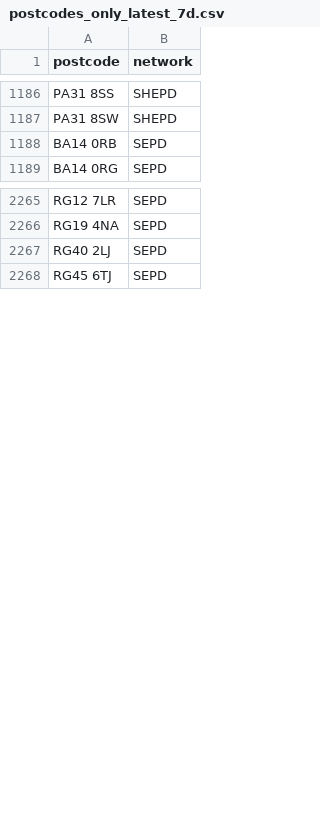
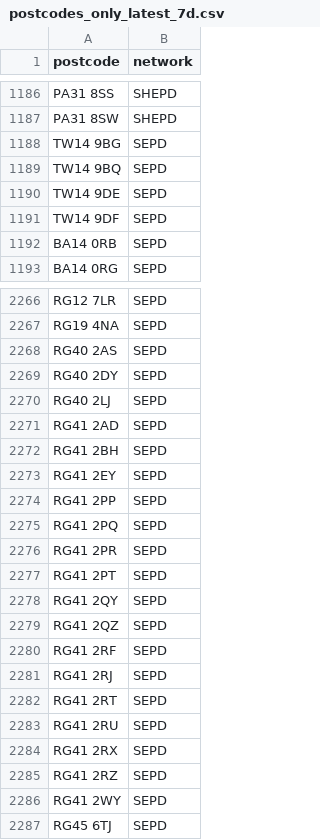
Before and after one commit to hatch-sse/powercuts-mvp, a CSV file: data/exports/postcodes_only_latest_7d.csv, drawn as a sheet; only a part is shown, gaps mark what is left out; the diff covers the shown part only.

```diff
--- a/data/exports/postcodes_only_latest_7d.csv
+++ b/data/exports/postcodes_only_latest_7d.csv
@@ -1187,2 +1187,6 @@ PA31 8SS,SHEPD
 PA31 8SW,SHEPD
+TW14 9BG,SEPD
+TW14 9BQ,SEPD
+TW14 9DE,SEPD
+TW14 9DF,SEPD
 BA14 0RB,SEPD
@@ -2266,3 +2267,21 @@ RG12 7LR,SEPD
 RG19 4NA,SEPD
+RG40 2AS,SEPD
+RG40 2DY,SEPD
 RG40 2LJ,SEPD
+RG41 2AD,SEPD
+RG41 2BH,SEPD
+RG41 2EY,SEPD
+RG41 2PP,SEPD
+RG41 2PQ,SEPD
+RG41 2PR,SEPD
+RG41 2PT,SEPD
+RG41 2QY,SEPD
+RG41 2QZ,SEPD
+RG41 2RF,SEPD
+RG41 2RJ,SEPD
+RG41 2RT,SEPD
+RG41 2RU,SEPD
+RG41 2RX,SEPD
+RG41 2RZ,SEPD
+RG41 2WY,SEPD
 RG45 6TJ,SEPD
```
Also changed, not shown: 35 added rows and 30 moved rows elsewhere in this file, data/exports/postcodes_latest_7d.csv, 1 other file.
